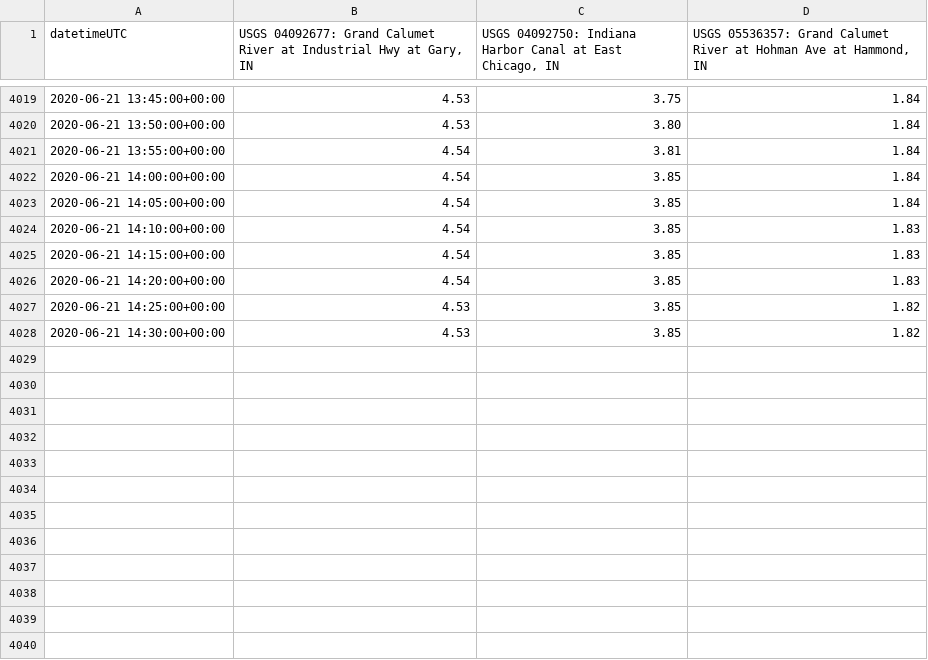
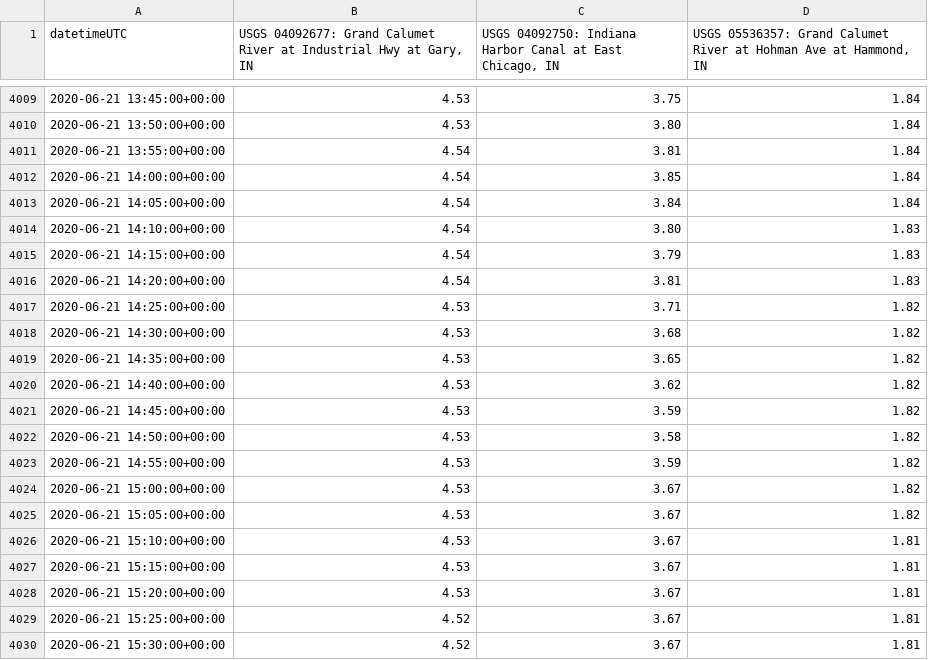
Before and after one commit to ZhiLiHydro/CAWS_status, a CSV file: gageHeight-IN-dataframe.csv (was gauge-IN-dataframe.csv), drawn as a sheet; only a part is shown, gaps mark what is left out; the diff covers the shown part only.

```diff
--- a/gauge-IN-dataframe.csv
+++ b/gageHeight-IN-dataframe.csv
@@ -4022,7 +4012,19 @@ datetimeUTC,"USGS 04092677: Grand Calumet River at Industrial Hwy at Gary, IN","
 2020-06-21 14:00:00+00:00,4.54,3.85,1.84
-2020-06-21 14:05:00+00:00,4.54,3.85,1.84
-2020-06-21 14:10:00+00:00,4.54,3.85,1.83
-2020-06-21 14:15:00+00:00,4.54,3.85,1.83
-2020-06-21 14:20:00+00:00,4.54,3.85,1.83
-2020-06-21 14:25:00+00:00,4.53,3.85,1.82
-2020-06-21 14:30:00+00:00,4.53,3.85,1.82
+2020-06-21 14:05:00+00:00,4.54,3.84,1.84
+2020-06-21 14:10:00+00:00,4.54,3.80,1.83
+2020-06-21 14:15:00+00:00,4.54,3.79,1.83
+2020-06-21 14:20:00+00:00,4.54,3.81,1.83
+2020-06-21 14:25:00+00:00,4.53,3.71,1.82
+2020-06-21 14:30:00+00:00,4.53,3.68,1.82
+2020-06-21 14:35:00+00:00,4.53,3.65,1.82
+2020-06-21 14:40:00+00:00,4.53,3.62,1.82
+2020-06-21 14:45:00+00:00,4.53,3.59,1.82
+2020-06-21 14:50:00+00:00,4.53,3.58,1.82
+2020-06-21 14:55:00+00:00,4.53,3.59,1.82
+2020-06-21 15:00:00+00:00,4.53,3.67,1.82
+2020-06-21 15:05:00+00:00,4.53,3.67,1.82
+2020-06-21 15:10:00+00:00,4.53,3.67,1.81
+2020-06-21 15:15:00+00:00,4.53,3.67,1.81
+2020-06-21 15:20:00+00:00,4.53,3.67,1.81
+2020-06-21 15:25:00+00:00,4.52,3.67,1.81
+2020-06-21 15:30:00+00:00,4.52,3.67,1.81
```
Also changed, not shown: 10 removed rows and 4 edited cells elsewhere in this file, discharge-IN-dataframe.csv, 11 other files.
